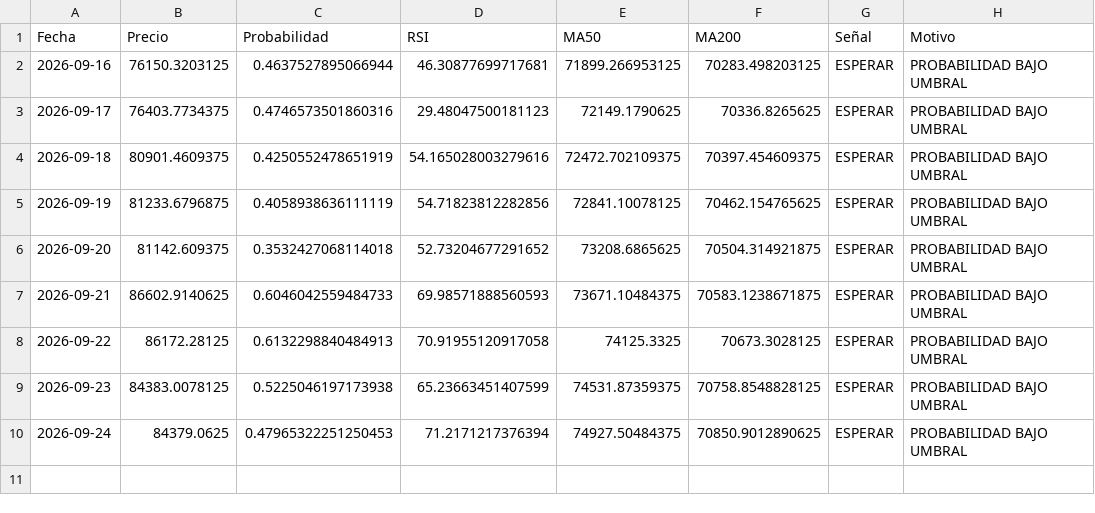
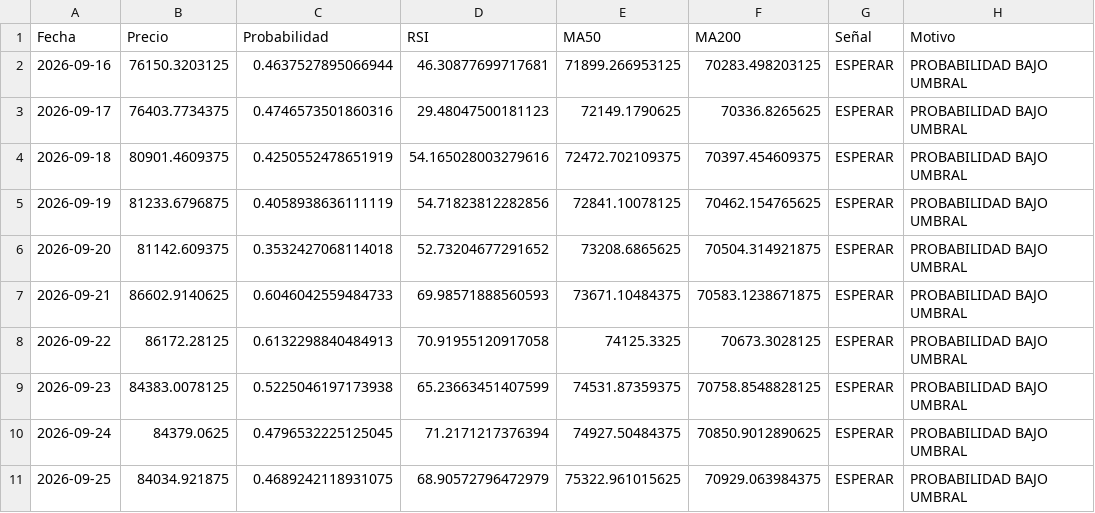
Before and after one commit to user12202912-hue/BTC-AI-BOT, a CSV file: senales.csv, drawn as a sheet.

```diff
--- a/senales.csv
+++ b/senales.csv
@@ -9,2 +9,3 @@ Fecha,Precio,Probabilidad,RSI,MA50,MA200,Señal,Motivo
 2026-09-23,84383.0078125,0.5225046197173938,65.23663451407599,74531.87359375,70758.8548828125,ESPERAR,PROBABILIDAD BAJO UMBRAL
-2026-09-24,84379.0625,0.47965322251250453,71.2171217376394,74927.50484375,70850.9012890625,ESPERAR,PROBABILIDAD BAJO UMBRAL
+2026-09-24,84379.0625,0.4796532225125045,71.2171217376394,74927.50484375,70850.9012890625,ESPERAR,PROBABILIDAD BAJO UMBRAL
+2026-09-25,84034.921875,0.4689242118931075,68.90572796472979,75322.961015625,70929.063984375,ESPERAR,PROBABILIDAD BAJO UMBRAL
```
Also changed, not shown: equity.csv, log.csv, 1 other file.
